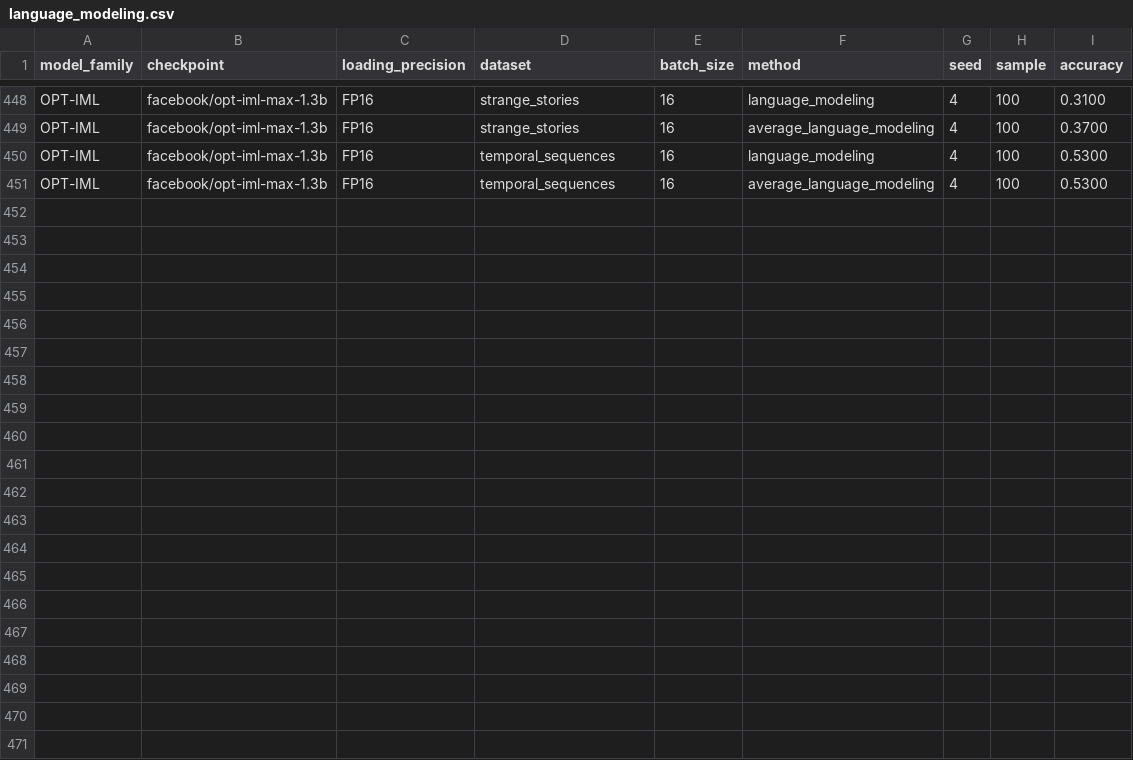
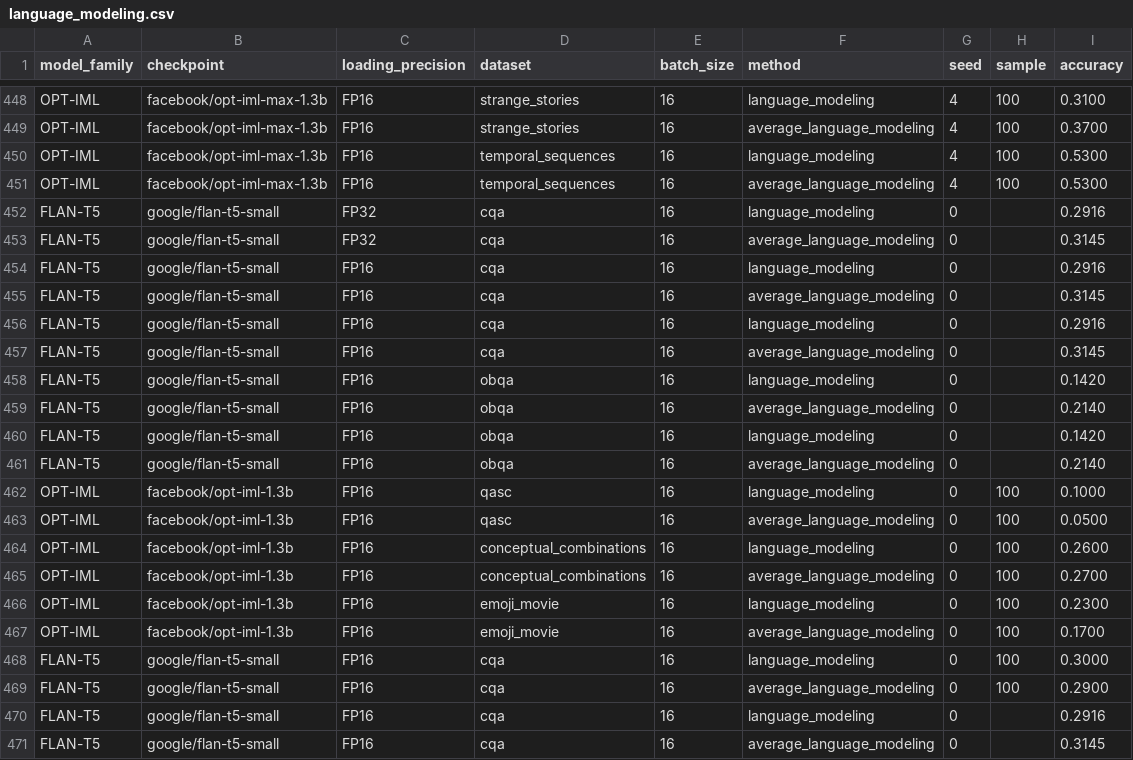
Before and after one commit to KasMasVan/csr_exp_resource_index, a CSV file: results/language_modeling.csv, drawn as a sheet; only a part is shown, gaps mark what is left out.

```diff
--- a/results/language_modeling.csv
+++ b/results/language_modeling.csv
@@ -451 +451,21 @@ OPT-IML,facebook/opt-iml-max-1.3b,FP16,temporal_sequences,16,language_modeling,4
 OPT-IML,facebook/opt-iml-max-1.3b,FP16,temporal_sequences,16,average_language_modeling,4,100,0.5300
+FLAN-T5,google/flan-t5-small,FP32,cqa,16,language_modeling,0,,0.2916
+FLAN-T5,google/flan-t5-small,FP32,cqa,16,average_language_modeling,0,,0.3145
+FLAN-T5,google/flan-t5-small,FP16,cqa,16,language_modeling,0,,0.2916
+FLAN-T5,google/flan-t5-small,FP16,cqa,16,average_language_modeling,0,,0.3145
+FLAN-T5,google/flan-t5-small,FP16,cqa,16,language_modeling,0,,0.2916
+FLAN-T5,google/flan-t5-small,FP16,cqa,16,average_language_modeling,0,,0.3145
+FLAN-T5,google/flan-t5-small,FP16,obqa,16,language_modeling,0,,0.1420
+FLAN-T5,google/flan-t5-small,FP16,obqa,16,average_language_modeling,0,,0.2140
+FLAN-T5,google/flan-t5-small,FP16,obqa,16,language_modeling,0,,0.1420
+FLAN-T5,google/flan-t5-small,FP16,obqa,16,average_language_modeling,0,,0.2140
+OPT-IML,facebook/opt-iml-1.3b,FP16,qasc,16,language_modeling,0,100,0.1000
+OPT-IML,facebook/opt-iml-1.3b,FP16,qasc,16,average_language_modeling,0,100,0.0500
+OPT-IML,facebook/opt-iml-1.3b,FP16,conceptual_combinations,16,language_modeling,0,100,0.2600
+OPT-IML,facebook/opt-iml-1.3b,FP16,conceptual_combinations,16,average_language_modeling,0,100,0.2700
+OPT-IML,facebook/opt-iml-1.3b,FP16,emoji_movie,16,language_modeling,0,100,0.2300
+OPT-IML,facebook/opt-iml-1.3b,FP16,emoji_movie,16,average_language_modeling,0,100,0.1700
+FLAN-T5,google/flan-t5-small,FP16,cqa,16,language_modeling,0,100,0.3000
+FLAN-T5,google/flan-t5-small,FP16,cqa,16,average_language_modeling,0,100,0.2900
+FLAN-T5,google/flan-t5-small,FP16,cqa,16,language_modeling,0,,0.2916
+FLAN-T5,google/flan-t5-small,FP16,cqa,16,average_language_modeling,0,,0.3145
```
Also changed, not shown: results/multiple_choice_prompt.csv, 5 other files.
